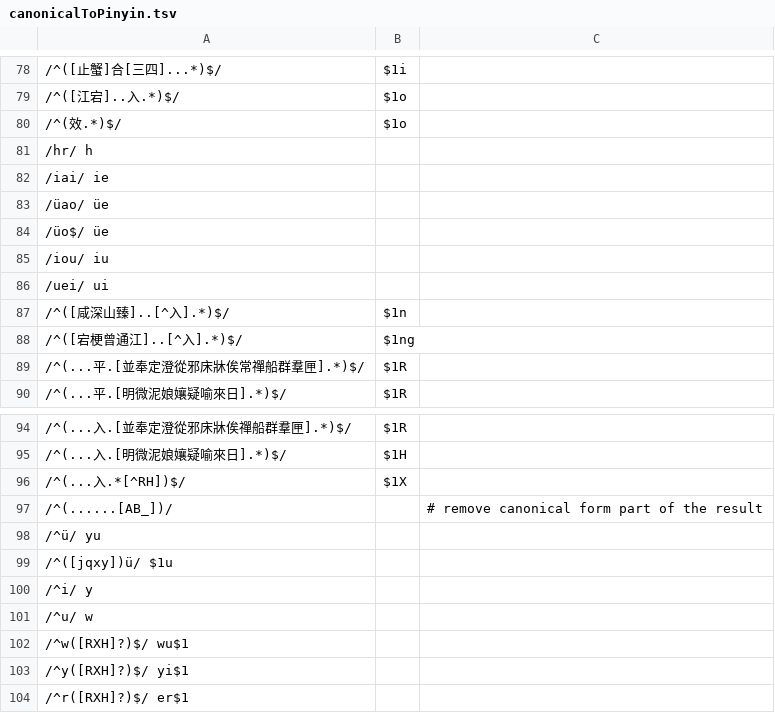
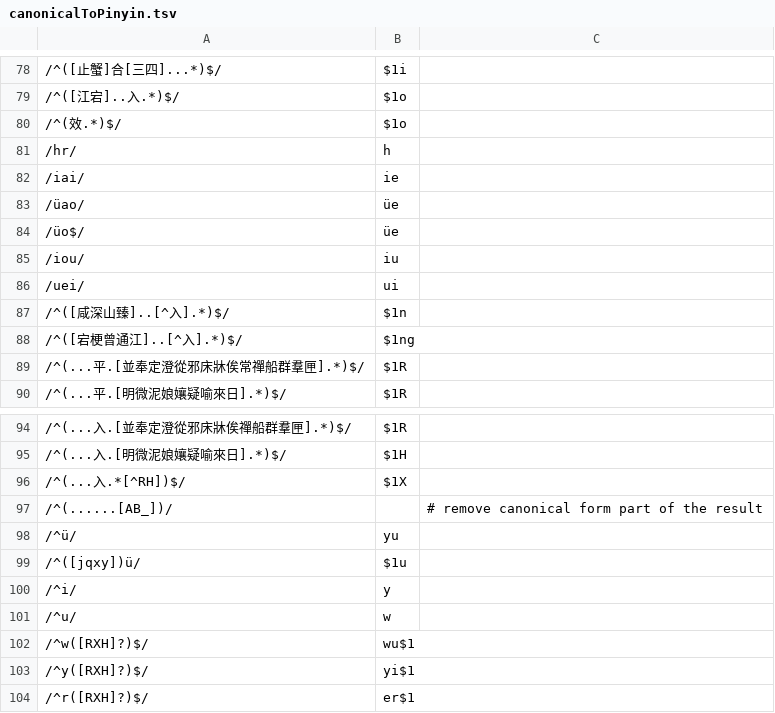
Before and after one commit to hhliow/mandarin, a TSV file: hhliow/canonicalToPinyin.tsv, drawn as a sheet; only a part is shown, gaps mark what is left out; removed rows and columns are numbered as before the commit, all else as after; the diff names each change by its address in the sheet, - before the commit and + after, or states it on an @@ line.

Commit message:
Update canonicalToPinyin.tsv

```diff
--- a/hhliow/canonicalToPinyin.tsv
+++ b/hhliow/canonicalToPinyin.tsv
-row 81: /hr/ h
-row 82: /iai/ ie
-row 83: /üao/ üe
-row 84: /üo$/ üe
-row 85: /iou/ iu
-row 86: /uei/ ui
+row 81: /hr/ | h
+row 82: /iai/ | ie
+row 83: /üao/ | üe
+row 84: /üo$/ | üe
+row 85: /iou/ | iu
+row 86: /uei/ | ui
-row 98: /^ü/ yu
-row 99: /^([jqxy])ü/ $1u
-row 100: /^i/ y
-row 101: /^u/ w
-row 102: /^w([RXH]?)$/ wu$1
-row 103: /^y([RXH]?)$/ yi$1
-row 104: /^r([RXH]?)$/ er$1
+row 98: /^ü/ | yu
+row 99: /^([jqxy])ü/ | $1u
+row 100: /^i/ | y
+row 101: /^u/ | w
+row 102: /^w([RXH]?)$/ | wu$1
+row 103: /^y([RXH]?)$/ | yi$1
+row 104: /^r([RXH]?)$/ | er$1
```
